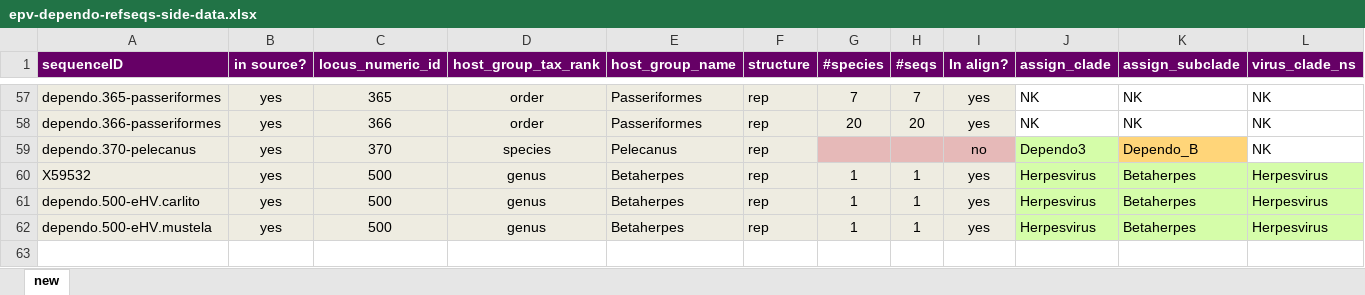
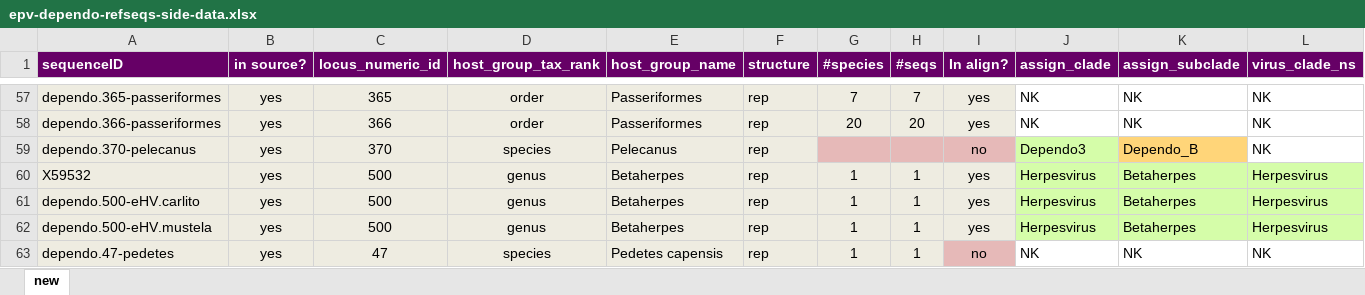
Before and after one commit to giffordlabcvr/Parvovirus-GLUE, an Excel workbook: tabular/eve/epv-dependo-refseqs-side-data.xlsx, sheet new, drawn as a sheet; only a part is shown, gaps mark what is left out; values as stored, in another font and other column widths than the file's, no borders; rows hold the shown columns only; the diff covers the shown part only; the diff names each change by its address in the sheet, - before the commit and + after, or states it on an @@ line.

```diff
--- a/tabular/eve/epv-dependo-refseqs-side-data.xlsx (sheet new)
+++ b/tabular/eve/epv-dependo-refseqs-side-data.xlsx (sheet new)
+row 63: dependo.47-pedetes | yes | 47 | species | Pedetes capensis | rep | 1 | 1 | no | NK | NK | NK
```
Also changed, not shown: 3 added rows, 3 removed rows, 13 edited cells and cell formats elsewhere in this sheet, tabular/eve/epv-dependo-side-data.xlsx, 11 other files.
